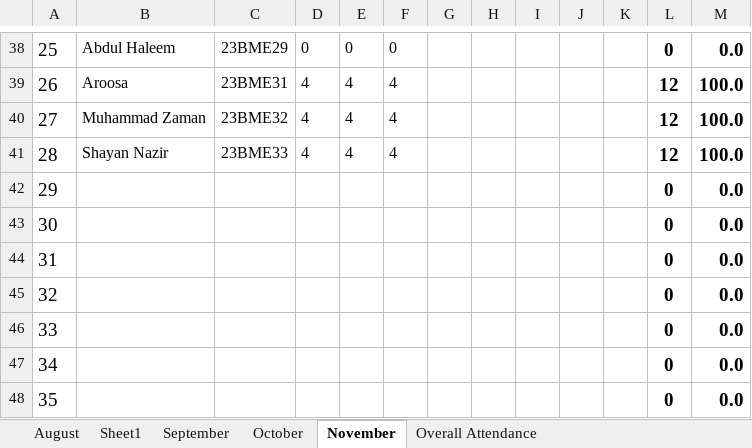
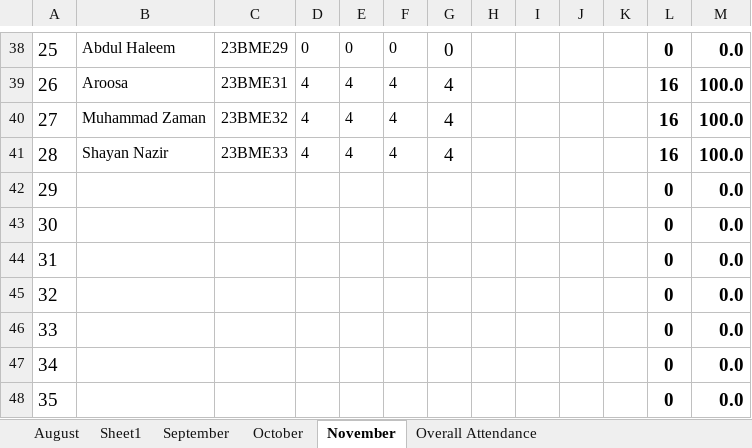
Before and after one commit to niaz1971/NETWORK_ANALYSIS, an Excel workbook: NETWORK_ANALYSIS_SECOND_SEMESETER_BMED_2023/BME_Circuit_Analysis_Attenance_Second_Semester_2023.xlsx, sheet November, drawn as a sheet; only a part is shown, gaps mark what is left out; values as stored, in another font and other column widths than the file's, no borders; charts and pictures not drawn; the diff covers the shown part only; the diff names each change by its address in the sheet, - before the commit and + after, or states it on an @@ line.

```diff
--- a/NETWORK_ANALYSIS_SECOND_SEMESETER_BMED_2023/BME_Circuit_Analysis_Attenance_Second_Semester_2023.xlsx (sheet November)
+++ b/NETWORK_ANALYSIS_SECOND_SEMESETER_BMED_2023/BME_Circuit_Analysis_Attenance_Second_Semester_2023.xlsx (sheet November)
-G38: (empty)
+G38: 0
-G39:G41: (empty)
+G39:G41: 4
-L39:L41: 12
+L39:L41: 16
```
Also changed, not shown: 53 edited cells elsewhere in this sheet, sheet Overall Attendance, charts or pictures.
